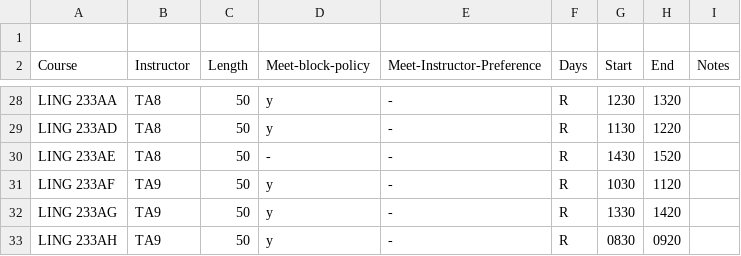
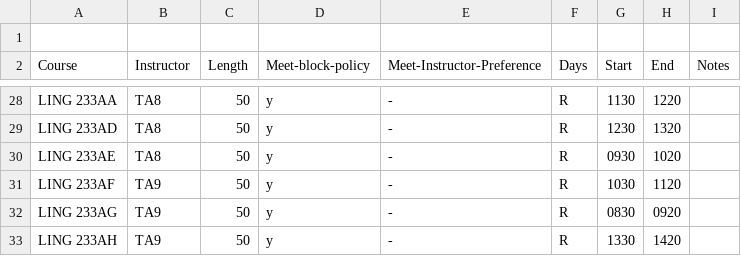
Before and after one commit to YianWang0114/Course-Scheduling-System, a CSV file: testing/1-fall-2024/heatMap.csv (was inputs/2024-2025/fall2024/output/heatMap.csv), drawn as a sheet; only a part is shown, gaps mark what is left out; the diff covers the shown part only; the diff names each change by its address in the sheet, - before the commit and + after, or states it on an @@ line.

```diff
--- a/inputs/2024-2025/fall2024/output/heatMap.csv
+++ b/testing/1-fall-2024/heatMap.csv
-G28 (Start): 1230
+G28 (Start): 1130
-H28 (End): 1320
+H28 (End): 1220
-G29 (Start): 1130
+G29 (Start): 1230
-H29 (End): 1220
+H29 (End): 1320
-D30 (Meet-block-policy): -
+D30 (Meet-block-policy): y
-G30 (Start): 1430
+G30 (Start): 0930
-H30 (End): 1520
+H30 (End): 1020
-G32 (Start): 1330
+G32 (Start): 0830
-H32 (End): 1420
+H32 (End): 0920
-G33 (Start): 0830
+G33 (Start): 1330
-H33 (End): 0920
+H33 (End): 1420
```
Also changed, not shown: 33 edited cells elsewhere in this file, testing/2-winter-2025/heatMap.csv, 22 other files.
